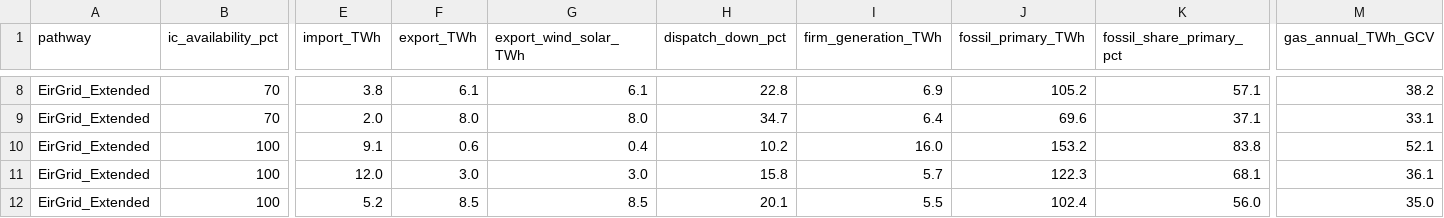
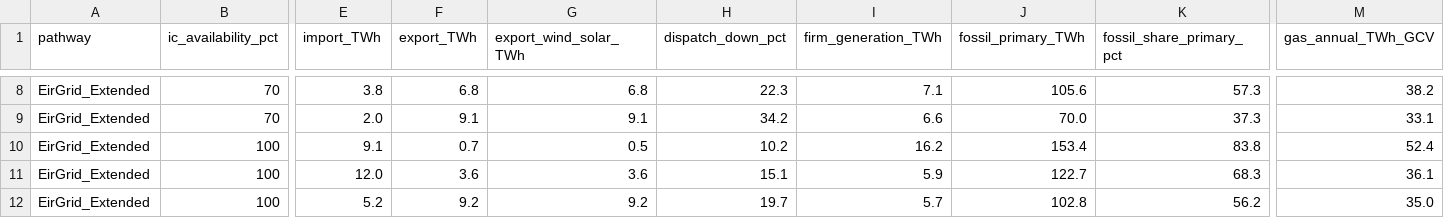
Before and after one commit to WESTEnergyIreland/WEST_GAMMA, a CSV file: analysis/output/interconnector_sensitivity.csv, drawn as a sheet; only a part is shown, gaps mark what is left out; the diff covers the shown part only; the diff names each change by its address in the sheet, - before the commit and + after, or states it on an @@ line.

```diff
--- a/analysis/output/interconnector_sensitivity.csv
+++ b/analysis/output/interconnector_sensitivity.csv
-F8 (export_TWh): 6.1
+F8 (export_TWh): 6.8
-G8 (export_wind_solar_TWh): 6.1
+G8 (export_wind_solar_TWh): 6.8
-H8 (dispatch_down_pct): 22.8
+H8 (dispatch_down_pct): 22.3
-I8 (firm_generation_TWh): 6.9
+I8 (firm_generation_TWh): 7.1
-J8 (fossil_primary_TWh): 105.2
+J8 (fossil_primary_TWh): 105.6
-K8 (fossil_share_primary_pct): 57.1
+K8 (fossil_share_primary_pct): 57.3
-F9 (export_TWh): 8.0
+F9 (export_TWh): 9.1
-G9 (export_wind_solar_TWh): 8.0
+G9 (export_wind_solar_TWh): 9.1
-H9 (dispatch_down_pct): 34.7
+H9 (dispatch_down_pct): 34.2
-I9 (firm_generation_TWh): 6.4
+I9 (firm_generation_TWh): 6.6
-J9 (fossil_primary_TWh): 69.6
+J9 (fossil_primary_TWh): 70.0
-K9 (fossil_share_primary_pct): 37.1
+K9 (fossil_share_primary_pct): 37.3
-F10 (export_TWh): 0.6
+F10 (export_TWh): 0.7
-G10 (export_wind_solar_TWh): 0.4
+G10 (export_wind_solar_TWh): 0.5
-I10 (firm_generation_TWh): 16.0
+I10 (firm_generation_TWh): 16.2
-J10 (fossil_primary_TWh): 153.2
+J10 (fossil_primary_TWh): 153.4
-M10 (gas_annual_TWh_GCV): 52.1
+M10 (gas_annual_TWh_GCV): 52.4
-F11 (export_TWh): 3.0
+F11 (export_TWh): 3.6
-G11 (export_wind_solar_TWh): 3.0
+G11 (export_wind_solar_TWh): 3.6
-H11 (dispatch_down_pct): 15.8
+H11 (dispatch_down_pct): 15.1
-I11 (firm_generation_TWh): 5.7
+I11 (firm_generation_TWh): 5.9
-J11 (fossil_primary_TWh): 122.3
+J11 (fossil_primary_TWh): 122.7
-K11 (fossil_share_primary_pct): 68.1
+K11 (fossil_share_primary_pct): 68.3
-F12 (export_TWh): 8.5
+F12 (export_TWh): 9.2
-G12 (export_wind_solar_TWh): 8.5
+G12 (export_wind_solar_TWh): 9.2
-H12 (dispatch_down_pct): 20.1
+H12 (dispatch_down_pct): 19.7
-I12 (firm_generation_TWh): 5.5
+I12 (firm_generation_TWh): 5.7
-J12 (fossil_primary_TWh): 102.4
+J12 (fossil_primary_TWh): 102.8
-K12 (fossil_share_primary_pct): 56.0
+K12 (fossil_share_primary_pct): 56.2
```
Also changed, not shown: 97 edited cells elsewhere in this file, analysis/output/eirgrid_validation.csv, analysis/output/grid_reinforcement/grid_reinforcement_results.csv, 25 other files.
